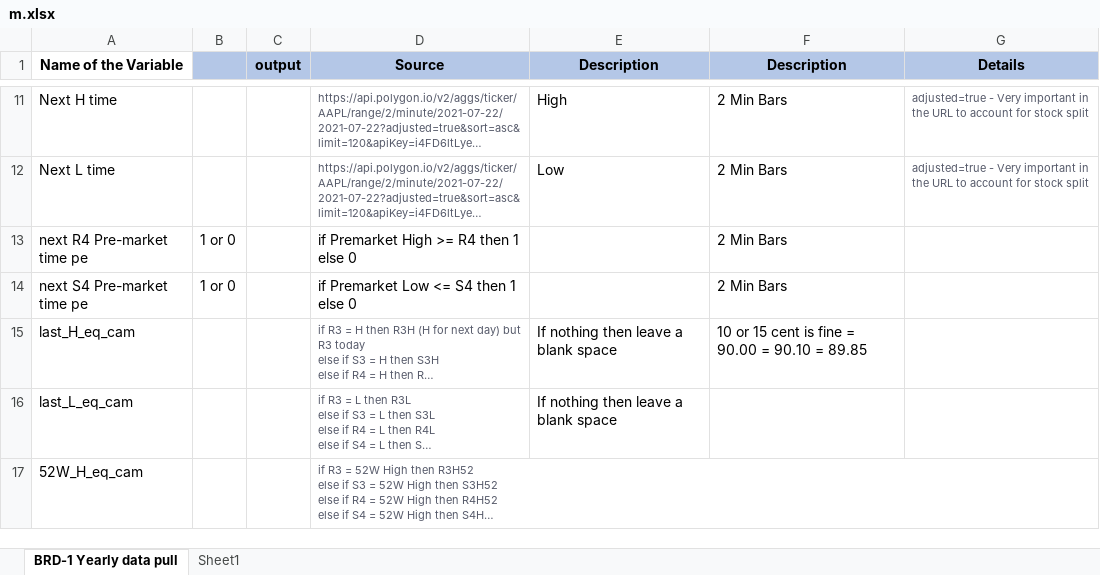
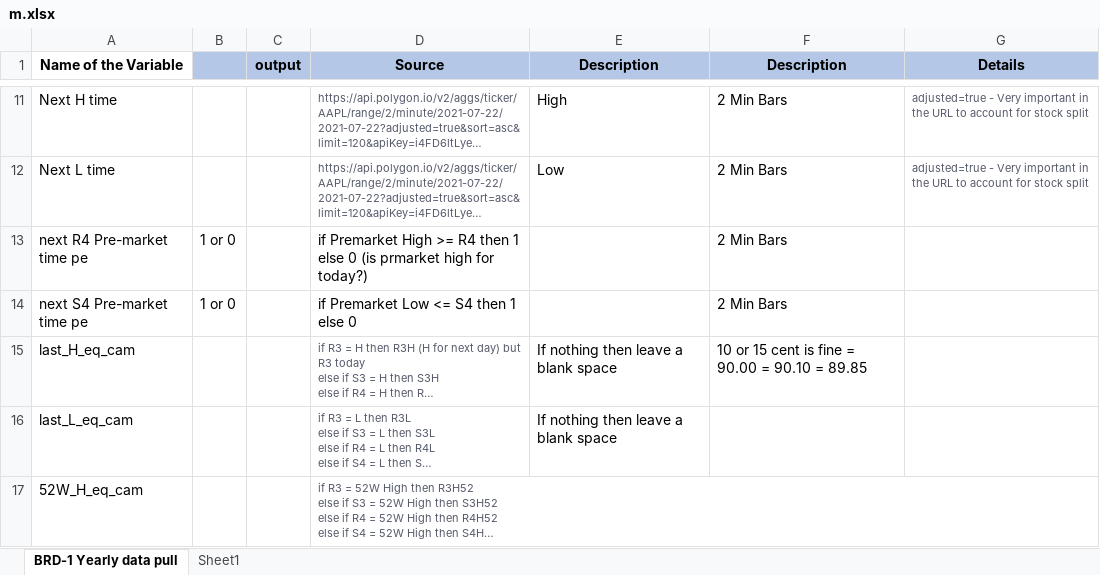
Before and after one commit to dheereshagrwal/nirav, an Excel workbook: m.xlsx, sheet BRD-1 Yearly data pull, drawn as a sheet; only a part is shown, gaps mark what is left out; long unchanged cells end in …; values as stored, in another font and other column widths than the file's, no borders; charts and pictures not drawn; the diff names each change by its address in the sheet, - before the commit and + after, or states it on an @@ line.

```diff
--- a/m.xlsx (sheet BRD-1 Yearly data pull)
+++ b/m.xlsx (sheet BRD-1 Yearly data pull)
-D13 (Source): …else 0
+D13 (Source): …else 0 (is prmarket high for today?)
```
Also changed, not shown: 10 other files.
